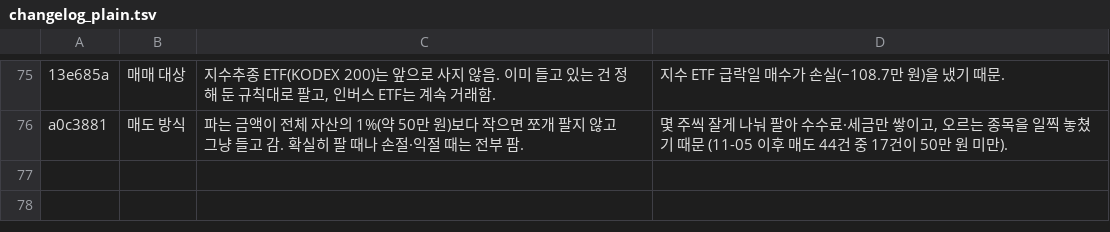
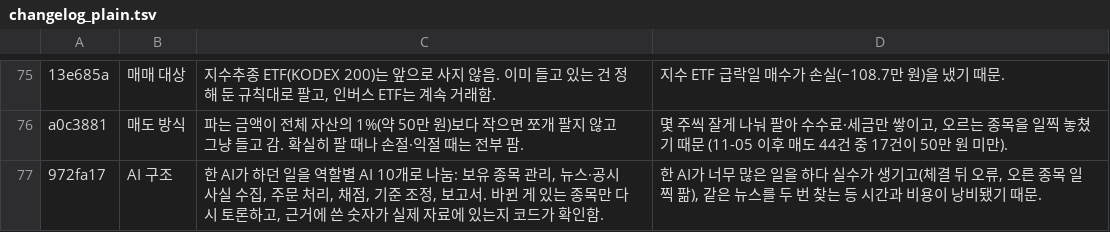
Before and after one commit to isopink/hynix-298f, a TSV file: reports/changelog_plain.tsv, drawn as a sheet; only a part is shown, gaps mark what is left out; the diff names each change by its address in the sheet, - before the commit and + after, or states it on an @@ line.

```diff
--- a/reports/changelog_plain.tsv
+++ b/reports/changelog_plain.tsv
+row 77: 972fa17 | AI 구조 | 한 AI가 하던 일을 역할별 AI 10개로 나눔: 보유 종목 관리, 뉴스·공시 사실 수집, 주문 처리, 채점, 기준 조정, 보고서. 바뀐 게 있는 종목만 다시 토론하고, 근거에 쓴 숫자가 실제 자료에 있는지 코드가 확인함. | 한 AI가 너무 많은 일을 하다 실수가 생기고(체결 뒤 오류, 오른 종목 일찍 팖), 같은 뉴스를 두 번 찾는 등 시간과 비용이 낭비됐기 때문.
```
Also changed, not shown: reports/week1/changes.tsv, 1 other file.
